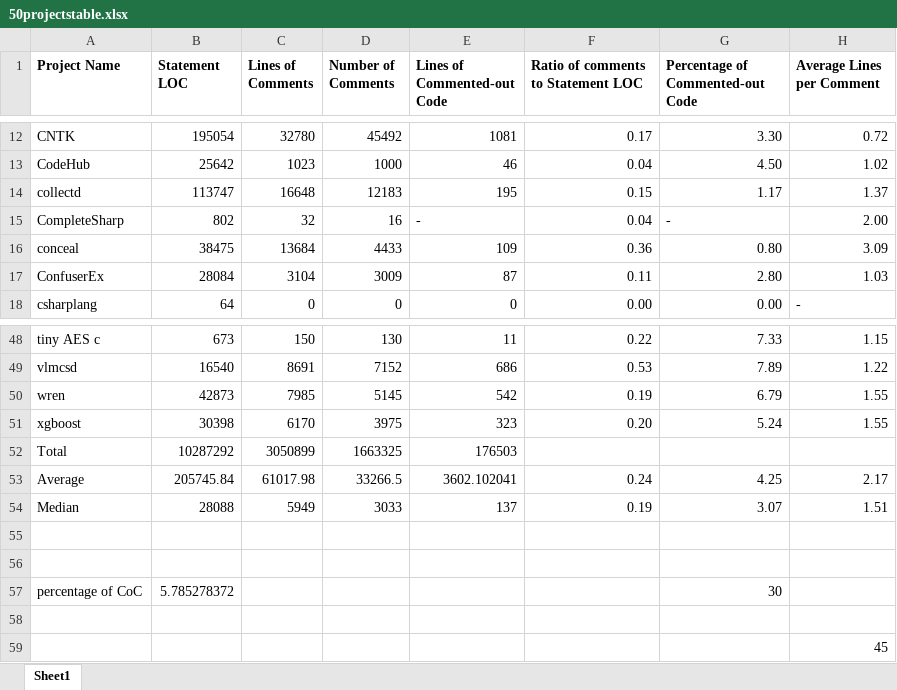
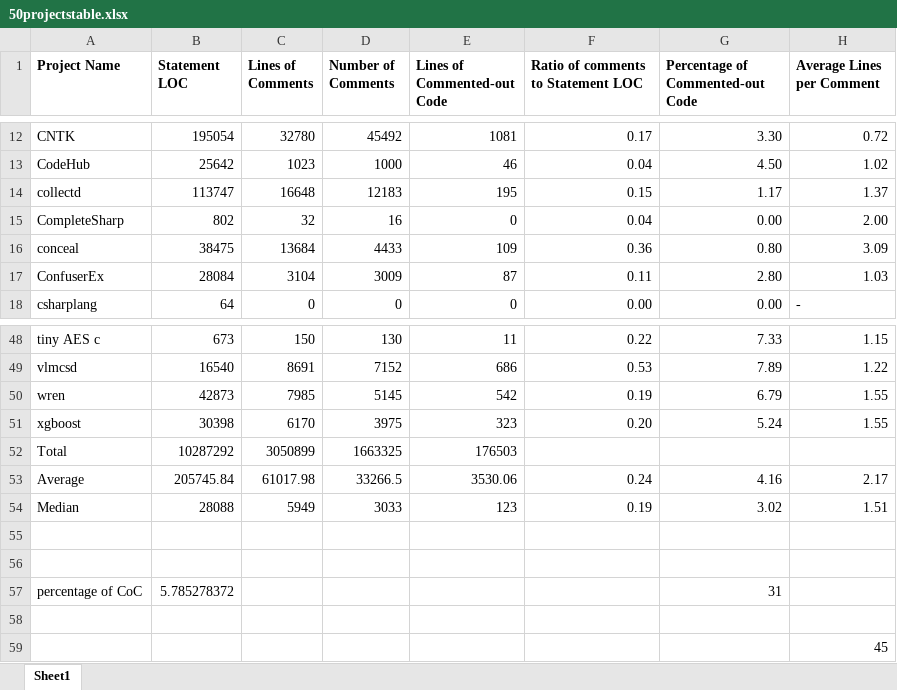
Before and after one commit to mjdecker/Commented-out-Code-Analysis, an Excel workbook: 50projectstable.xlsx, sheet Sheet1, drawn as a sheet; only a part is shown, gaps mark what is left out; values as stored, in another font and other column widths than the file's, no borders; the diff names each change by its address in the sheet, - before the commit and + after, or states it on an @@ line.

```diff
--- a/50projectstable.xlsx (sheet Sheet1)
+++ b/50projectstable.xlsx (sheet Sheet1)
-E15 (Lines of Commented-out Code): -
+E15 (Lines of Commented-out Code): 0
-G15 (Percentage of Commented-out Code): -
+G15 (Percentage of Commented-out Code): 0.00
-E53 (Lines of Commented-out Code): 3602.102041
+E53 (Lines of Commented-out Code): 3530.06
-G53 (Percentage of Commented-out Code): 4.25
+G53 (Percentage of Commented-out Code): 4.16
-E54 (Lines of Commented-out Code): 137
+E54 (Lines of Commented-out Code): 123
-G54 (Percentage of Commented-out Code): 3.07
+G54 (Percentage of Commented-out Code): 3.02
-G57 (Percentage of Commented-out Code): 30
+G57 (Percentage of Commented-out Code): 31
```
Also changed, not shown: Book1.xlsx, 1 other file.
